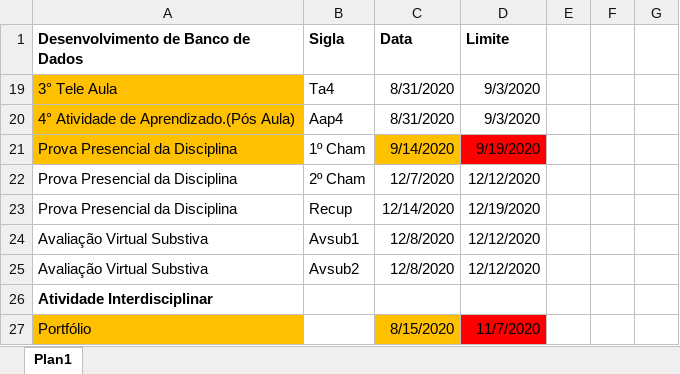
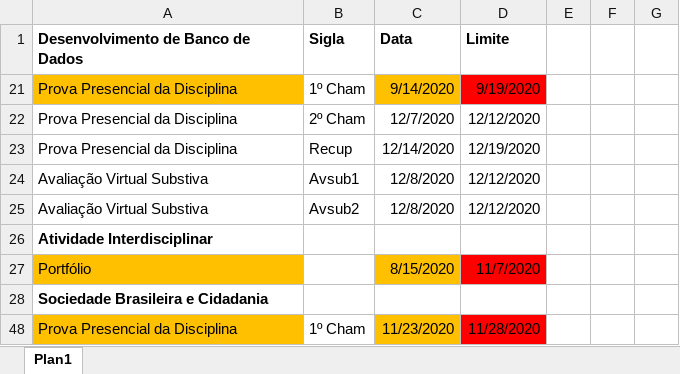
Before and after one commit to andreluizdsantos/Curso_ADS, an Excel workbook: Cronograma.xlsx, sheet Plan1, drawn as a sheet; only a part is shown; the shorter side is filled out with more unchanged rows; values as stored, in another font and other column widths than the file's, no borders; the diff names each change by its address in the sheet, - before the commit and + after, or states it on an @@ line.

```diff
--- a/Cronograma.xlsx (sheet Plan1)
+++ b/Cronograma.xlsx (sheet Plan1)
-row 19: 3° Tele Aula | Ta4 | 8/31/2020 | 9/3/2020
-row 20: 4° Atividade de Aprendizado.(Pós Aula) | Aap4 | 8/31/2020 | 9/3/2020
```
Also changed, not shown: hidden cells, 2 other files.
